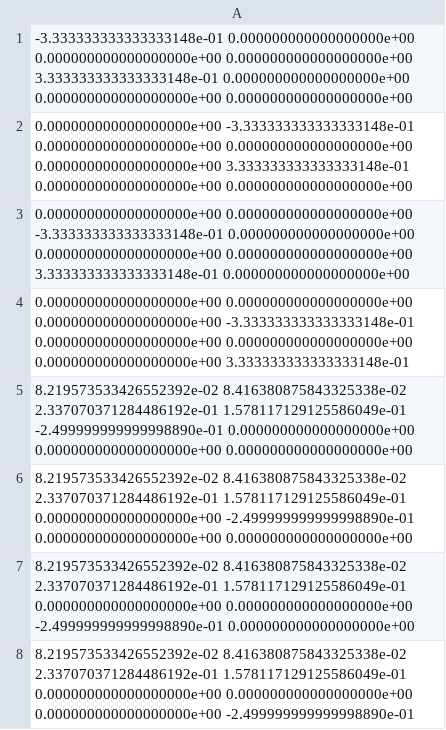
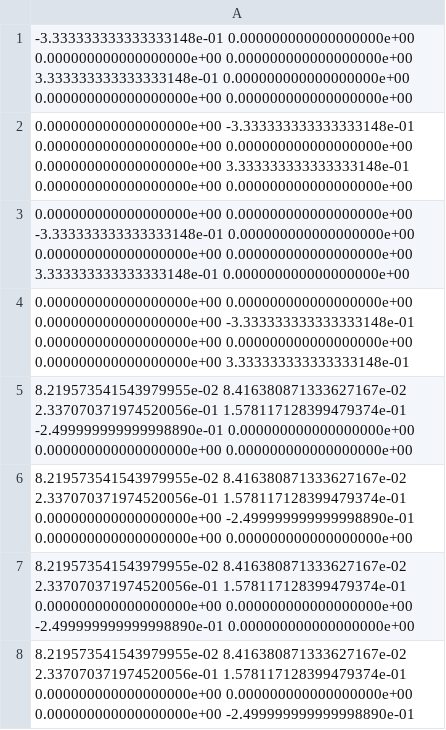
Before and after one commit to thomasallanhouse/COVID19-variants-of-concern-modelling-paper, a CSV file: Outputs_for_matlab/Jacobian_beta.csv, drawn as a sheet.

```diff
--- a/Outputs_for_matlab/Jacobian_beta.csv
+++ b/Outputs_for_matlab/Jacobian_beta.csv
@@ -4,5 +4,5 @@
 0.000000000000000000e+00 0.000000000000000000e+00 0.000000000000000000e+00 -3.333333333333333148e-01 0.000000000000000000e+00 0.000000000000000000e+00 0.000000000000000000e+00 3.333333333333333148e-01
-8.219573533426552392e-02 8.416380875843325338e-02 2.337070371284486192e-01 1.578117129125586049e-01 -2.499999999999998890e-01 0.000000000000000000e+00 0.000000000000000000e+00 0.000000000000000000e+00
-8.219573533426552392e-02 8.416380875843325338e-02 2.337070371284486192e-01 1.578117129125586049e-01 0.000000000000000000e+00 -2.499999999999998890e-01 0.000000000000000000e+00 0.000000000000000000e+00
-8.219573533426552392e-02 8.416380875843325338e-02 2.337070371284486192e-01 1.578117129125586049e-01 0.000000000000000000e+00 0.000000000000000000e+00 -2.499999999999998890e-01 0.000000000000000000e+00
-8.219573533426552392e-02 8.416380875843325338e-02 2.337070371284486192e-01 1.578117129125586049e-01 0.000000000000000000e+00 0.000000000000000000e+00 0.000000000000000000e+00 -2.499999999999998890e-01
+8.219573541543979955e-02 8.416380871333627167e-02 2.337070371974520056e-01 1.578117128399479374e-01 -2.499999999999998890e-01 0.000000000000000000e+00 0.000000000000000000e+00 0.000000000000000000e+00
+8.219573541543979955e-02 8.416380871333627167e-02 2.337070371974520056e-01 1.578117128399479374e-01 0.000000000000000000e+00 -2.499999999999998890e-01 0.000000000000000000e+00 0.000000000000000000e+00
+8.219573541543979955e-02 8.416380871333627167e-02 2.337070371974520056e-01 1.578117128399479374e-01 0.000000000000000000e+00 0.000000000000000000e+00 -2.499999999999998890e-01 0.000000000000000000e+00
+8.219573541543979955e-02 8.416380871333627167e-02 2.337070371974520056e-01 1.578117128399479374e-01 0.000000000000000000e+00 0.000000000000000000e+00 0.000000000000000000e+00 -2.499999999999998890e-01
```
Also changed, not shown: Outputs_for_matlab/dominant_eigenvector_beta.csv, Outputs_for_matlab/mean_variance/mean_variance_R=3.5.csv, 5 other files.
